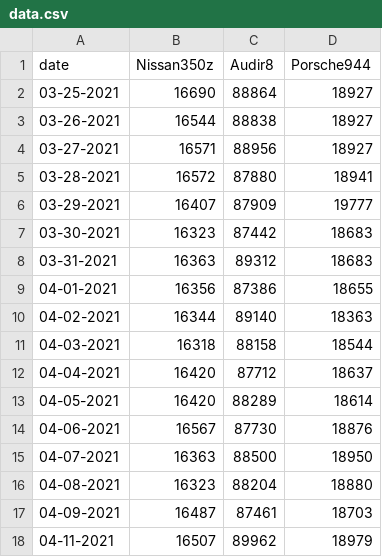
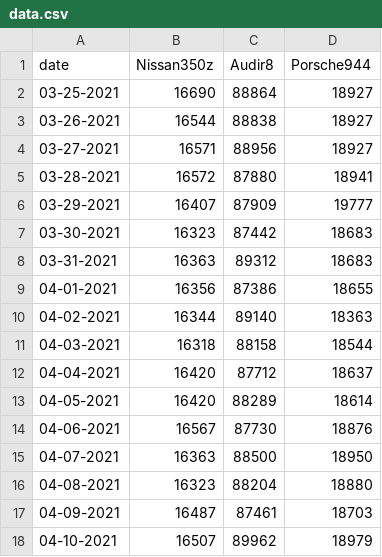
Before and after one commit to RickGoudZ/Thegoodcoin, a CSV file: data.csv, drawn as a sheet.

```diff
--- a/data.csv
+++ b/data.csv
@@ -17,2 +17,2 @@
 "04-09-2021","16487","87461","18703"
-"04-11-2021","16507","89962","18979"
+"04-10-2021","16507","89962","18979"
```
Also changed, not shown: 1 other file.
